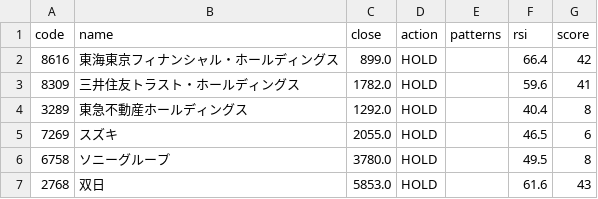
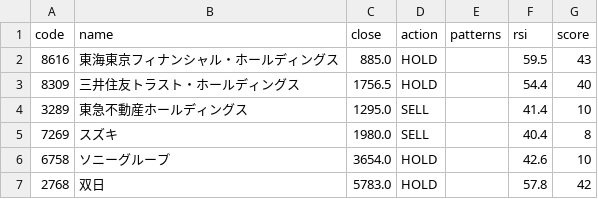
Before and after one commit to hkawkaw-ux/jp-stock-system, a CSV file: app/watchlist_signals.csv, drawn as a sheet.

```diff
--- a/app/watchlist_signals.csv
+++ b/app/watchlist_signals.csv
@@ -1,7 +1,7 @@
 code,name,close,action,patterns,rsi,score
-8616,東海東京フィナンシャル・ホールディングス,899.0,HOLD,,66.4,42
-8309,三井住友トラスト・ホールディングス,1782.0,HOLD,,59.6,41
-3289,東急不動産ホールディングス,1292.0,HOLD,,40.4,8
-7269,スズキ,2055.0,HOLD,,46.5,6
-6758,ソニーグループ,3780.0,HOLD,,49.5,8
-2768,双日,5853.0,HOLD,,61.6,43
+8616,東海東京フィナンシャル・ホールディングス,885.0,HOLD,,59.5,43
+8309,三井住友トラスト・ホールディングス,1756.5,HOLD,,54.4,40
+3289,東急不動産ホールディングス,1295.0,SELL,,41.4,10
+7269,スズキ,1980.0,SELL,,40.4,8
+6758,ソニーグループ,3654.0,HOLD,,42.6,10
+2768,双日,5783.0,HOLD,,57.8,42
```
Also changed, not shown: app/universe_snapshot.csv, 2 other files.
